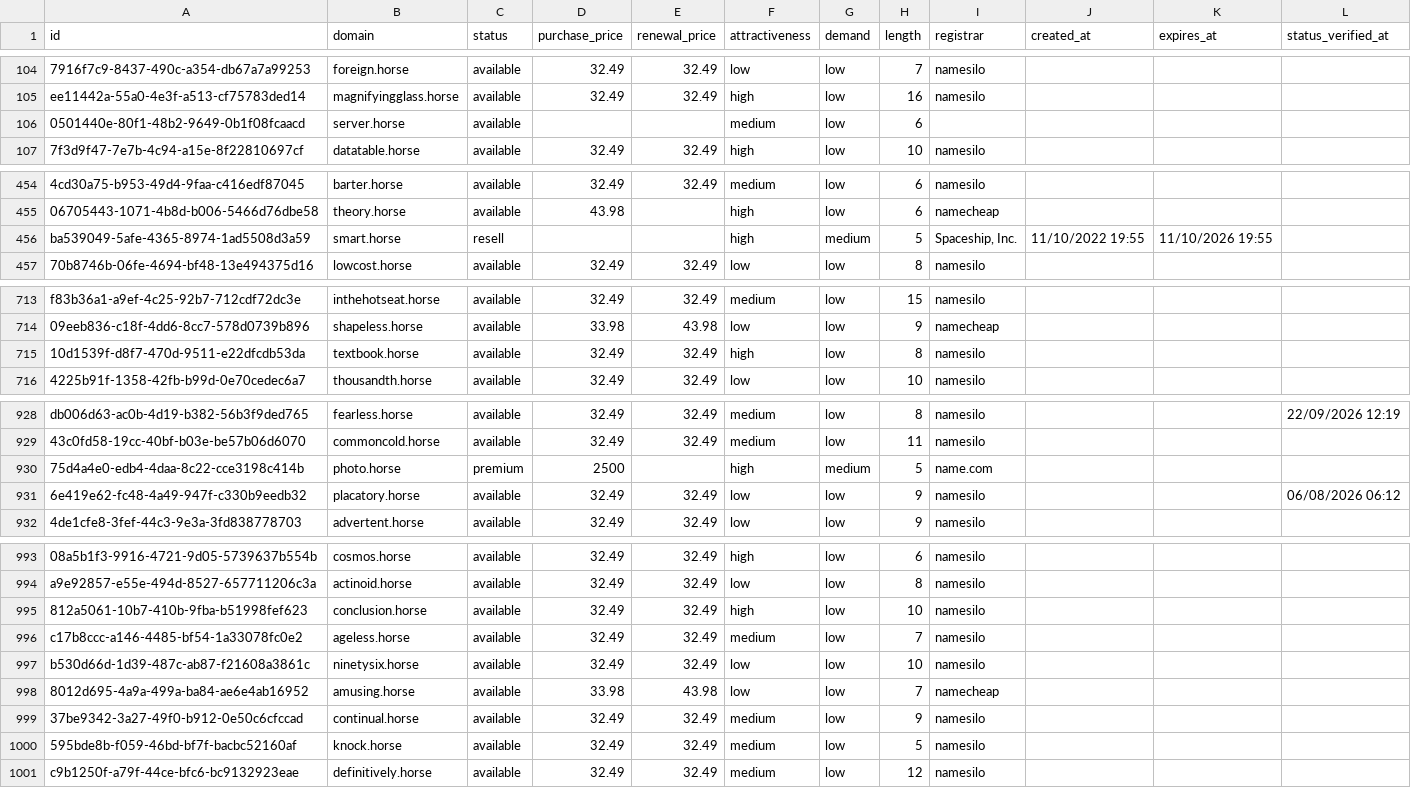
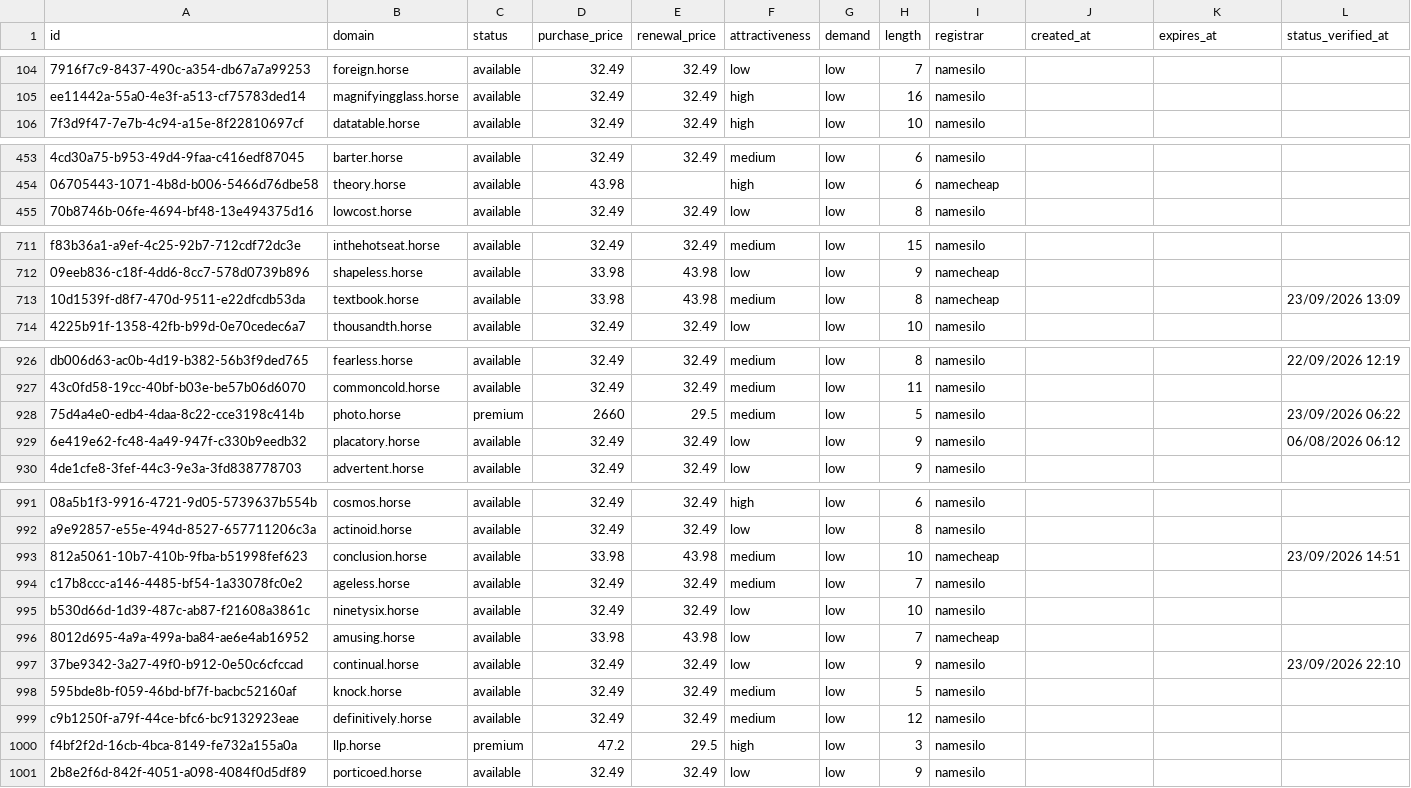
Before and after one commit to UniqueDomains/horse-oneword-domains, a CSV file: horse.csv, drawn as a sheet; only a part is shown, gaps mark what is left out; removed rows and columns are numbered as before the commit, all else as after; the diff covers the shown part only; the diff names each change by its address in the sheet, - before the commit and + after, or states it on an @@ line.

Commit message:
Domains update

```diff
--- a/horse.csv
+++ b/horse.csv
-row 106: 0501440e-80f1-48b2-9649-0b1f08fcaacd | server.horse | available |  |  | medium | low | 6
-row 456: ba539049-5afe-4365-8974-1ad5508d3a59 | smart.horse | resell |  |  | high | medium | 5 | Spaceship, Inc. | 11/10/2022 19:55 | 11/10/2026 19:55
-D713 (purchase_price): 32.49
+D713 (purchase_price): 33.98
-E713 (renewal_price): 32.49
+E713 (renewal_price): 43.98
-F713 (attractiveness): high
+F713 (attractiveness): medium
-I713 (registrar): namesilo
+I713 (registrar): namecheap
-L713 (status_verified_at): (empty)
+L713 (status_verified_at): 23/09/2026 13:09
-D928 (purchase_price): 2500
+D928 (purchase_price): 2660
-E928 (renewal_price): (empty)
+E928 (renewal_price): 29.5
-F928 (attractiveness): high
+F928 (attractiveness): medium
-G928 (demand): medium
+G928 (demand): low
-I928 (registrar): name.com
+I928 (registrar): namesilo
-L928 (status_verified_at): (empty)
+L928 (status_verified_at): 23/09/2026 06:22
-D993 (purchase_price): 32.49
+D993 (purchase_price): 33.98
-E993 (renewal_price): 32.49
+E993 (renewal_price): 43.98
-F993 (attractiveness): high
+F993 (attractiveness): medium
-I993 (registrar): namesilo
+I993 (registrar): namecheap
-L993 (status_verified_at): (empty)
+L993 (status_verified_at): 23/09/2026 14:51
-F997 (attractiveness): medium
+F997 (attractiveness): low
-L997 (status_verified_at): (empty)
+L997 (status_verified_at): 23/09/2026 22:10
+row 1000: f4bf2f2d-16cb-4bca-8149-fe732a155a0a | llp.horse | premium | 47.2 | 29.5 | high | low | 3 | namesilo
+row 1001: 2b8e2f6d-842f-4051-a098-4084f0d5df89 | porticoed.horse | available | 32.49 | 32.49 | low | low | 9 | namesilo
```
Also changed, not shown: 37 edited cells elsewhere in this file, 4 other files.
